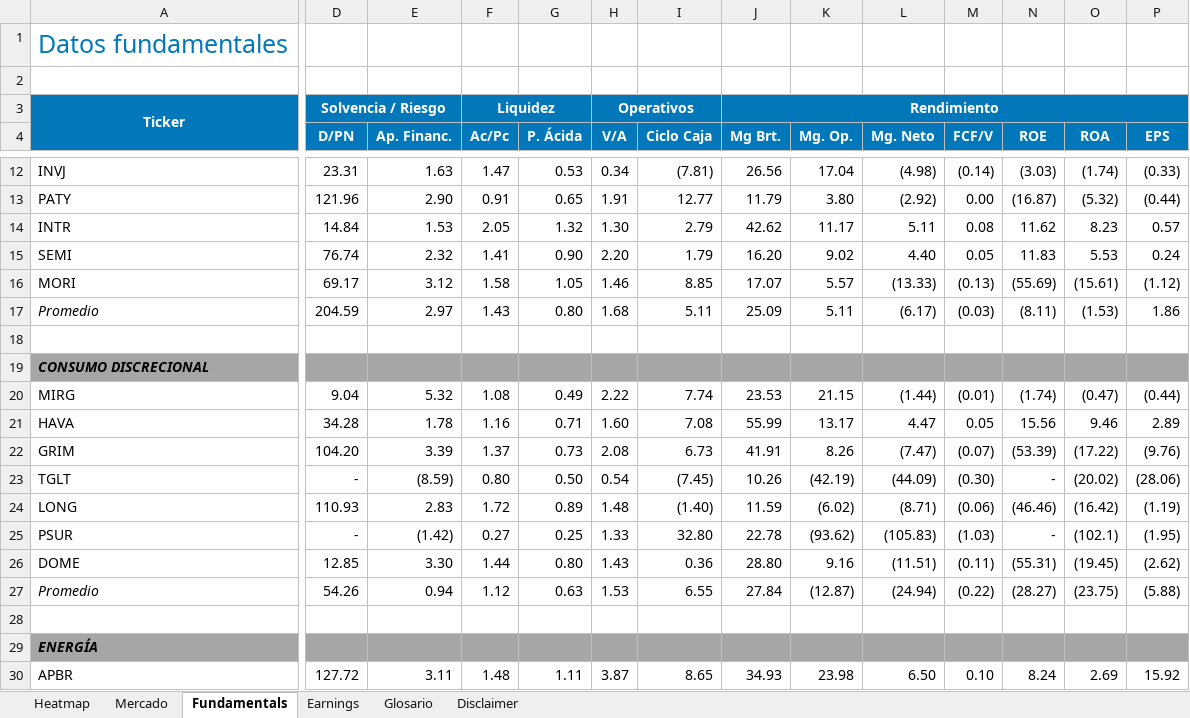
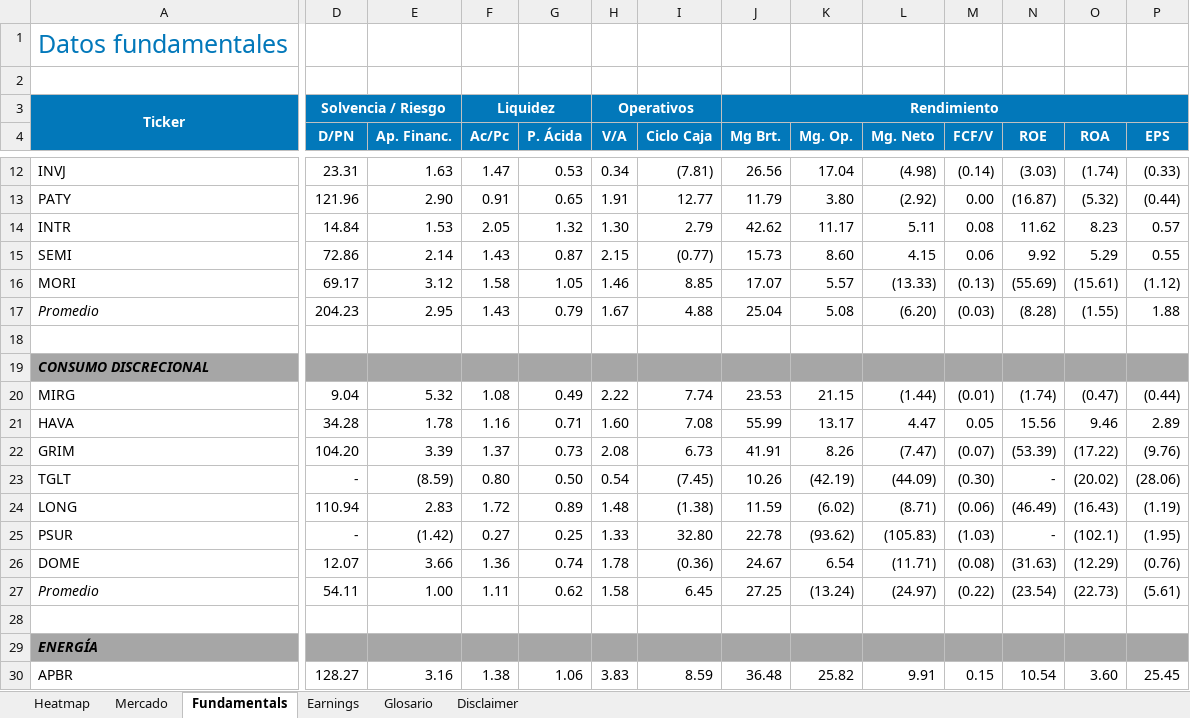
Before and after one commit to invertironlineargentina/APISamples, an Excel workbook: excel/ReporteDeRatios.xlsm, sheet Fundamentals, drawn as a sheet; only a part is shown, gaps mark what is left out; values as stored, in another font and other column widths than the file's, no borders; removed rows and columns are numbered as before the commit, all else as after; rows hold the shown columns only; the diff covers the shown part only; the diff names each change by its address in the sheet, - before the commit and + after, or states it on an @@ line.

```diff
--- a/excel/ReporteDeRatios.xlsm (sheet Fundamentals)
+++ b/excel/ReporteDeRatios.xlsm (sheet Fundamentals)
-row 15: SEMI | 76.74 | 2.32 | 1.41 | 0.90 | 2.20 | 1.79 | 16.20 | 9.02 | 4.40 | 0.05 | 11.83 | 5.53 | 0.24
+row 15: SEMI | 72.86 | 2.14 | 1.43 | 0.87 | 2.15 | (0.77) | 15.73 | 8.60 | 4.15 | 0.06 | 9.92 | 5.29 | 0.55
-row 17: Promedio | 204.59 | 2.97 | 1.43 | 0.80 | 1.68 | 5.11 | 25.09 | 5.11 | (6.17) | (0.03) | (8.11) | (1.53) | 1.86
+row 17: Promedio | 204.23 | 2.95 | 1.43 | 0.79 | 1.67 | 4.88 | 25.04 | 5.08 | (6.20) | (0.03) | (8.28) | (1.55) | 1.88
-D24 (D/PN): 110.93
+D24 (D/PN): 110.94
-I24 (Ciclo Caja): (1.40)
+I24 (Ciclo Caja): (1.38)
-N24 (ROE): (46.46)
+N24 (ROE): (46.49)
-O24 (ROA): (16.42)
+O24 (ROA): (16.43)
-row 26: DOME | 12.85 | 3.30 | 1.44 | 0.80 | 1.43 | 0.36 | 28.80 | 9.16 | (11.51) | (0.11) | (55.31) | (19.45) | (2.62)
-row 27: Promedio | 54.26 | 0.94 | 1.12 | 0.63 | 1.53 | 6.55 | 27.84 | (12.87) | (24.94) | (0.22) | (28.27) | (23.75) | (5.88)
+row 26: DOME | 12.07 | 3.66 | 1.36 | 0.74 | 1.78 | (0.36) | 24.67 | 6.54 | (11.71) | (0.08) | (31.63) | (12.29) | (0.76)
+row 27: Promedio | 54.11 | 1.00 | 1.11 | 0.62 | 1.58 | 6.45 | 27.25 | (13.24) | (24.97) | (0.22) | (23.54) | (22.73) | (5.61)
-D30 (D/PN): 127.72
+D30 (D/PN): 128.27
-E30 (Ap. Financ.): 3.11
+E30 (Ap. Financ.): 3.16
-F30 (Ac/Pc): 1.48
+F30 (Ac/Pc): 1.38
-G30 (P. Ácida): 1.11
+G30 (P. Ácida): 1.06
-H30 (V/A): 3.87
+H30 (V/A): 3.83
-I30 (Ciclo Caja): 8.65
+I30 (Ciclo Caja): 8.59
-J30 (Mg Brt.): 34.93
+J30 (Mg Brt.): 36.48
-K30 (Mg. Op.): 23.98
+K30 (Mg. Op.): 25.82
-L30 (Mg. Neto): 6.50
+L30 (Mg. Neto): 9.91
-M30 (FCF/V): 0.10
+M30 (FCF/V): 0.15
-N30 (ROE): 8.24
+N30 (ROE): 10.54
-O30 (ROA): 2.69
+O30 (ROA): 3.60
-P30 (EPS): 15.92
+P30 (EPS): 25.45
```
Also changed, not shown: 8 added rows, 8 removed rows and 307 edited cells elsewhere in this sheet, sheet Mercado, sheet Earnings, sheet Heatmap, sheet Glosario, sheet Disclaimer, hidden cells, charts or pictures.
